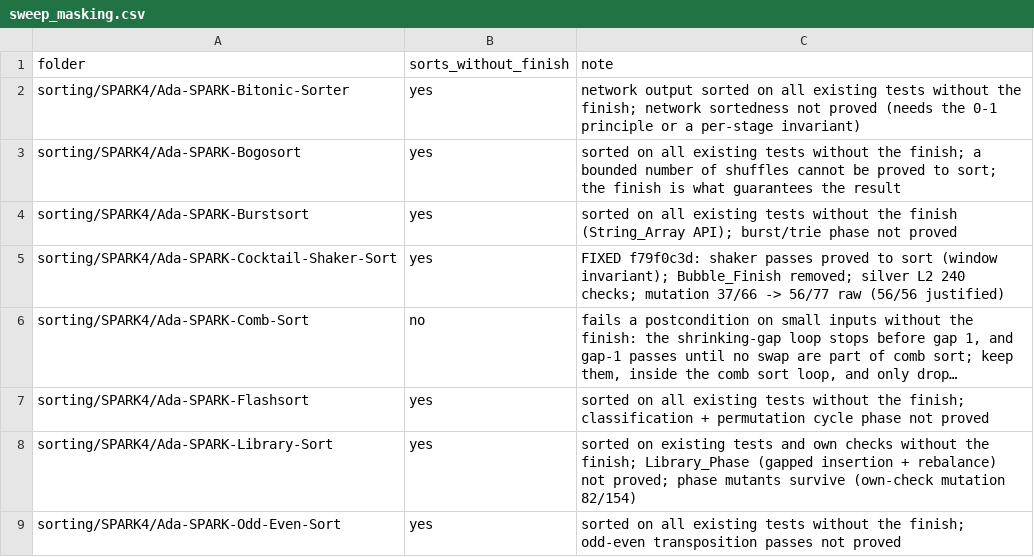
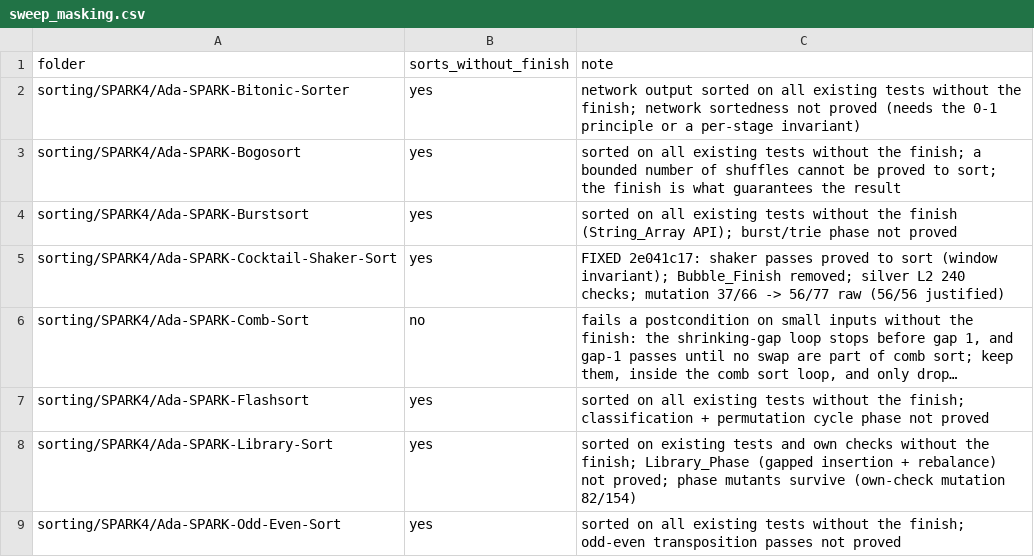
Before and after one commit to RobertBoettcherSF/Ada-Algorithms, a CSV file: tools/vv/sweep_masking.csv, drawn as a sheet; only a part is shown; long unchanged cells end in …; the diff names each change by its address in the sheet, - before the commit and + after, or states it on an @@ line.

Commit message:
Point the Cocktail-Shaker-Sort references at the rebased fix commit 2e041c17

```diff
--- a/tools/vv/sweep_masking.csv
+++ b/tools/vv/sweep_masking.csv
-C5 (note): FIXED f79f0c3d: shaker passes…
+C5 (note): FIXED 2e041c17: shaker passes…
```
Also changed, not shown: 1 other file.
